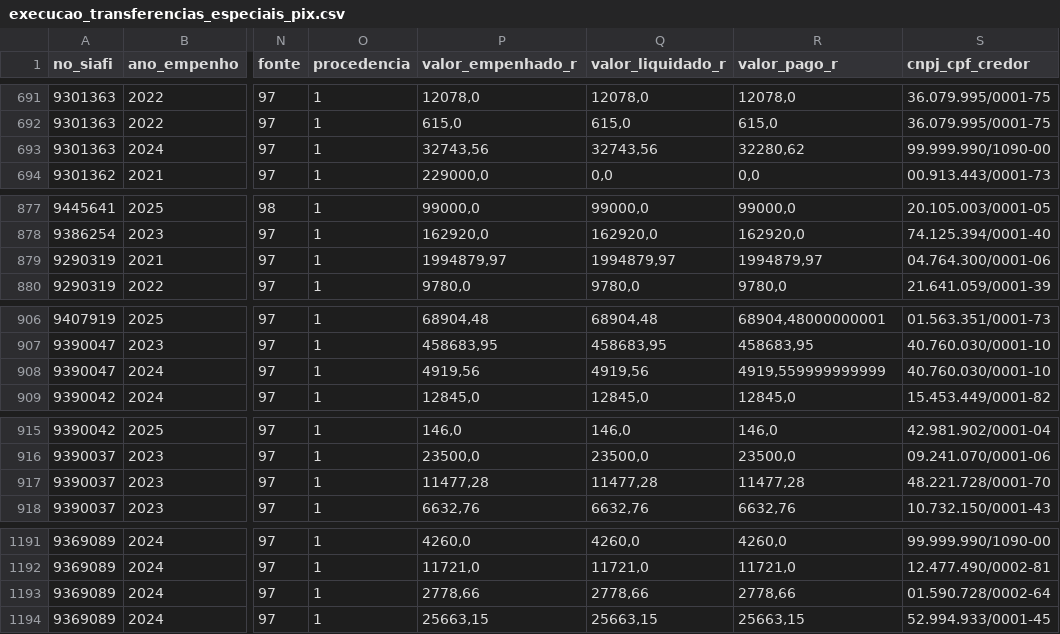
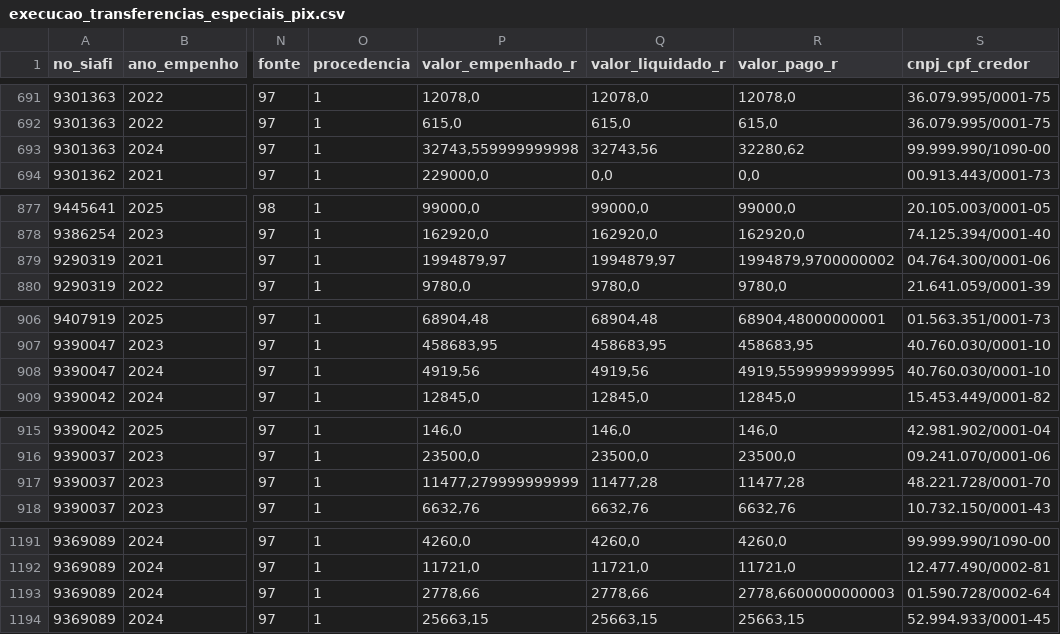
Before and after one commit to transparencia-mg/portal_emendas_federais, a CSV file: dataset/data/execucao_transferencias_especiais_pix.csv, drawn as a sheet; only a part is shown, gaps mark what is left out; the diff covers the shown part only; the diff names each change by its address in the sheet, - before the commit and + after, or states it on an @@ line.

```diff
--- a/dataset/data/execucao_transferencias_especiais_pix.csv
+++ b/dataset/data/execucao_transferencias_especiais_pix.csv
-P693 (valor_empenhado_r): 32743,56
+P693 (valor_empenhado_r): 32743,559999999998
-R879 (valor_pago_r): 1994879,97
+R879 (valor_pago_r): 1994879,9700000002
-R908 (valor_pago_r): 4919,559999999999
+R908 (valor_pago_r): 4919,5599999999995
-P917 (valor_empenhado_r): 11477,28
+P917 (valor_empenhado_r): 11477,279999999999
-R1193 (valor_pago_r): 2778,66
+R1193 (valor_pago_r): 2778,6600000000003
```
Also changed, not shown: 20 edited cells elsewhere in this file, dataset/data/Emendas_Federais.csv, dataset/data/dados_gerais_emendas.csv, 1 other file.
